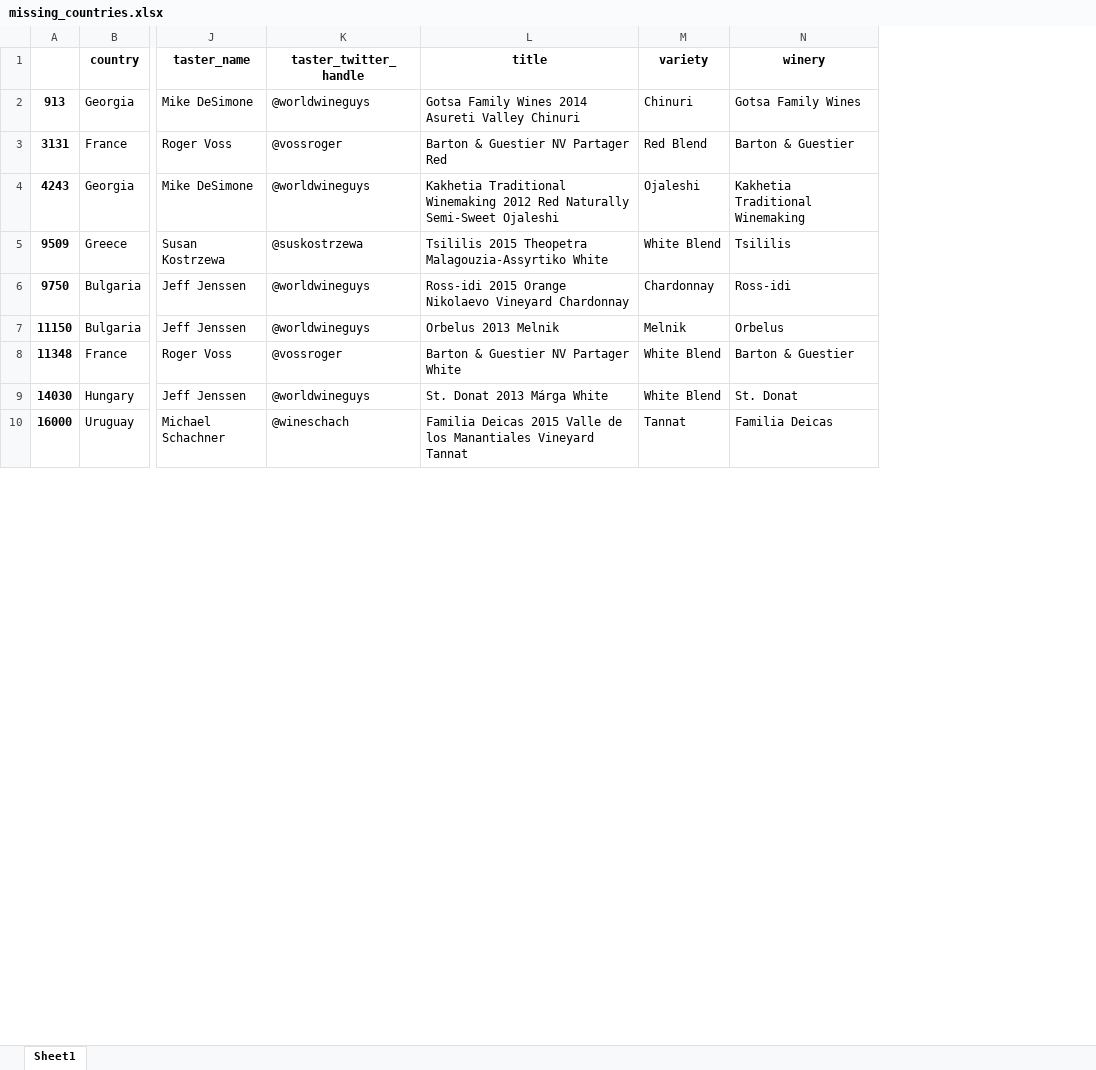
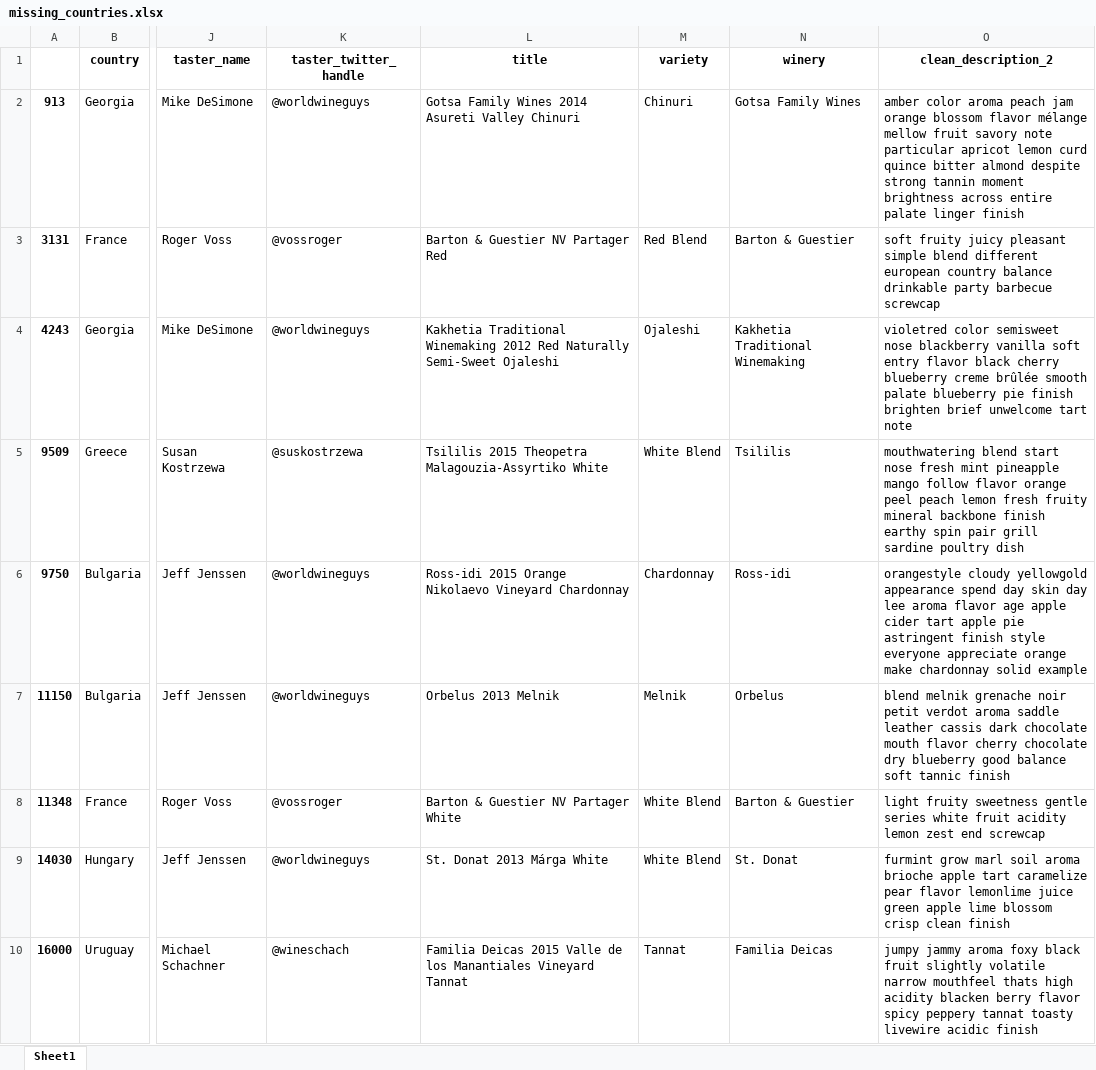
Before and after one commit to AugMoura/vino, an Excel workbook: working_files/missing_countries.xlsx, sheet Sheet1, drawn as a sheet; only a part is shown, gaps mark what is left out; values as stored, in another font and other column widths than the file's, no borders; the diff names each change by its address in the sheet, - before the commit and + after, or states it on an @@ line.

Commit message:
Added clean descriptions to list of missing countries and also exported an initial clean dataset

```diff
--- a/working_files/missing_countries.xlsx (sheet Sheet1)
+++ b/working_files/missing_countries.xlsx (sheet Sheet1)
+column O (clean_description_2), rows 2-10: amber color aroma peach jam orange blossom flavor mélange mellow fruit savory note particular apricot lemon curd quince bitter almond despite strong tannin moment brightness across entire palate linger finish | soft fruity juicy pleasant simple blend different european country balance drinkable party barbecue screwcap | violetred color semisweet nose blackberry vanilla soft entry flavor black cherry blueberry creme brûlée smooth palate blueberry pie finish brighten brief unwelcome tart note | mouthwatering blend start nose fresh mint pineapple mango follow flavor orange peel peach lemon fresh fruity mineral backbone finish earthy spin pair grill sardine poultry dish | orangestyle cloudy yellowgold appearance spend day skin day lee aroma flavor age apple cider tart apple pie astringent finish style everyone appreciate orange make chardonnay solid example | blend melnik grenache noir petit verdot aroma saddle leather cassis dark chocolate mouth flavor cherry chocolate dry blueberry good balance soft tannic finish | light fruity sweetness gentle series white fruit acidity lemon zest end screwcap | furmint grow marl soil aroma brioche apple tart caramelize pear flavor lemonlime juice green apple lime blossom crisp clean finish | jumpy jammy aroma foxy black fruit slightly volatile narrow mouthfeel thats high acidity blacken berry flavor spicy peppery tannat toasty livewire acidic finish
```
Also changed, not shown: 4 other files.
